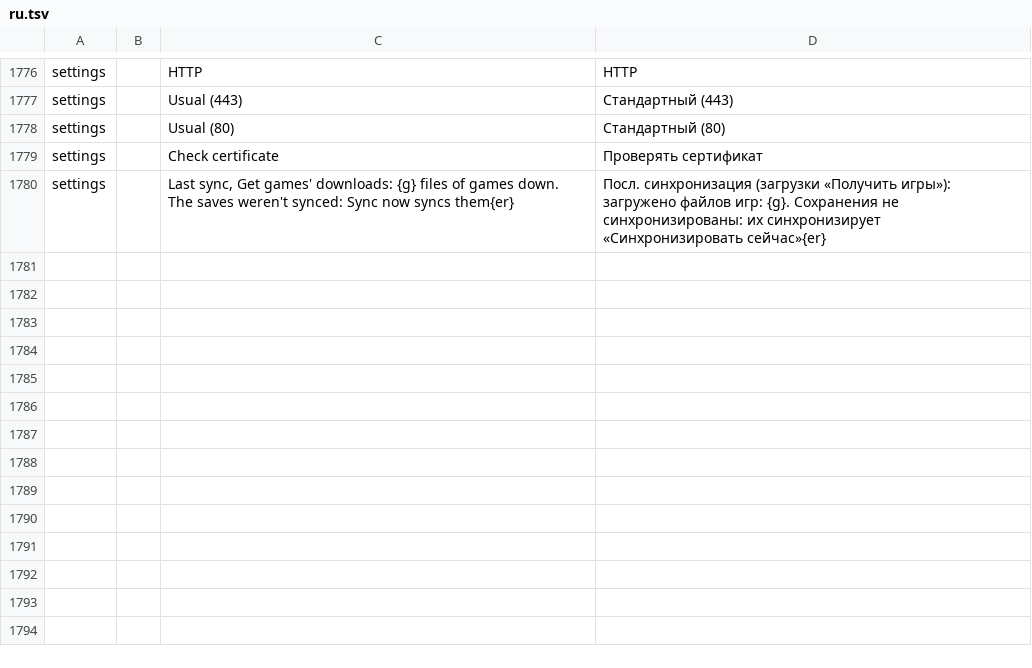
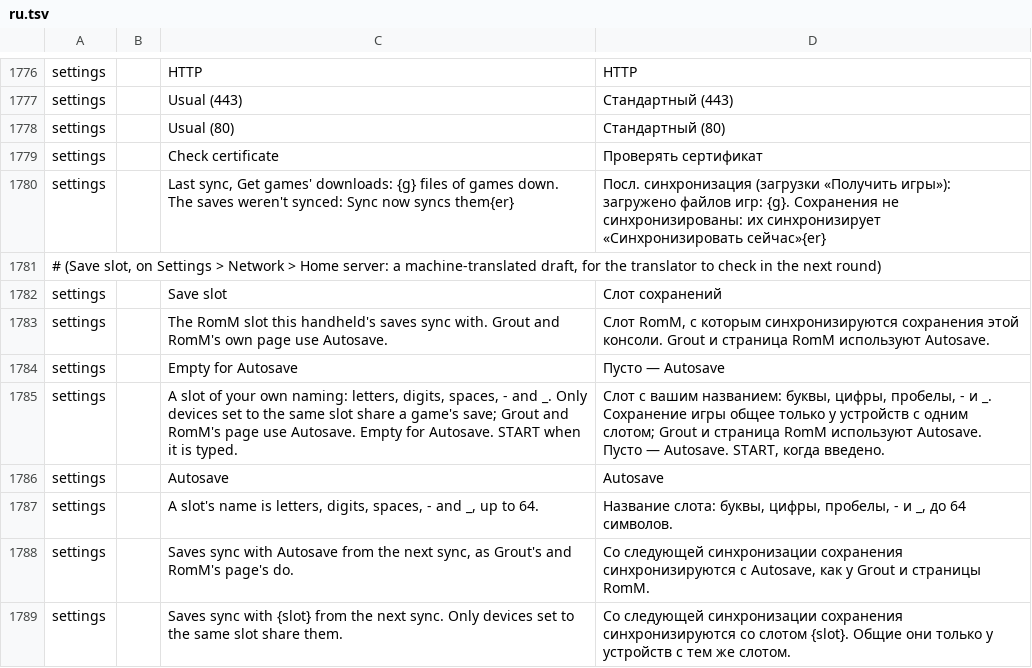
Before and after one commit to JorreFog/BananaLinux, a TSV file: ui/assets/lang/ru.tsv, drawn as a sheet; only a part is shown, gaps mark what is left out; the diff names each change by its address in the sheet, - before the commit and + after, or states it on an @@ line.

```diff
--- a/ui/assets/lang/ru.tsv
+++ b/ui/assets/lang/ru.tsv
+row 1781: # (Save slot, on Settings > Network > Home server: a machine-translated draft, for the translator to check in the next round)
+row 1782: settings |  | Save slot | Слот сохранений
+row 1783: settings |  | The RomM slot this handheld's saves sync with. Grout and RomM's own page use Autosave. | Слот RomM, с которым синхронизируются сохранения этой консоли. Grout и страница RomM используют Autosave.
+row 1784: settings |  | Empty for Autosave | Пусто — Autosave
+row 1785: settings |  | A slot of your own naming: letters, digits, spaces, - and _. Only devices set to the same slot share a game's save; Grout and RomM's page use Autosave. Empty for Autosave. START when it is typed. | Слот с вашим названием: буквы, цифры, пробелы, - и _. Сохранение игры общее только у устройств с одним слотом; Grout и страница RomM используют Autosave. Пусто — Autosave. START, когда введено.
+row 1786: settings |  | Autosave | Autosave
+row 1787: settings |  | A slot's name is letters, digits, spaces, - and _, up to 64. | Название слота: буквы, цифры, пробелы, - и _, до 64 символов.
+row 1788: settings |  | Saves sync with Autosave from the next sync, as Grout's and RomM's page's do. | Со следующей синхронизации сохранения синхронизируются с Autosave, как у Grout и страницы RomM.
+row 1789: settings |  | Saves sync with {slot} from the next sync. Only devices set to the same slot share them. | Со следующей синхронизации сохранения синхронизируются со слотом {slot}. Общие они только у устройств с тем же слотом.
```
Also changed, not shown: ui/assets/lang/fi.tsv, ui/assets/lang/it.tsv, 5 other files.
